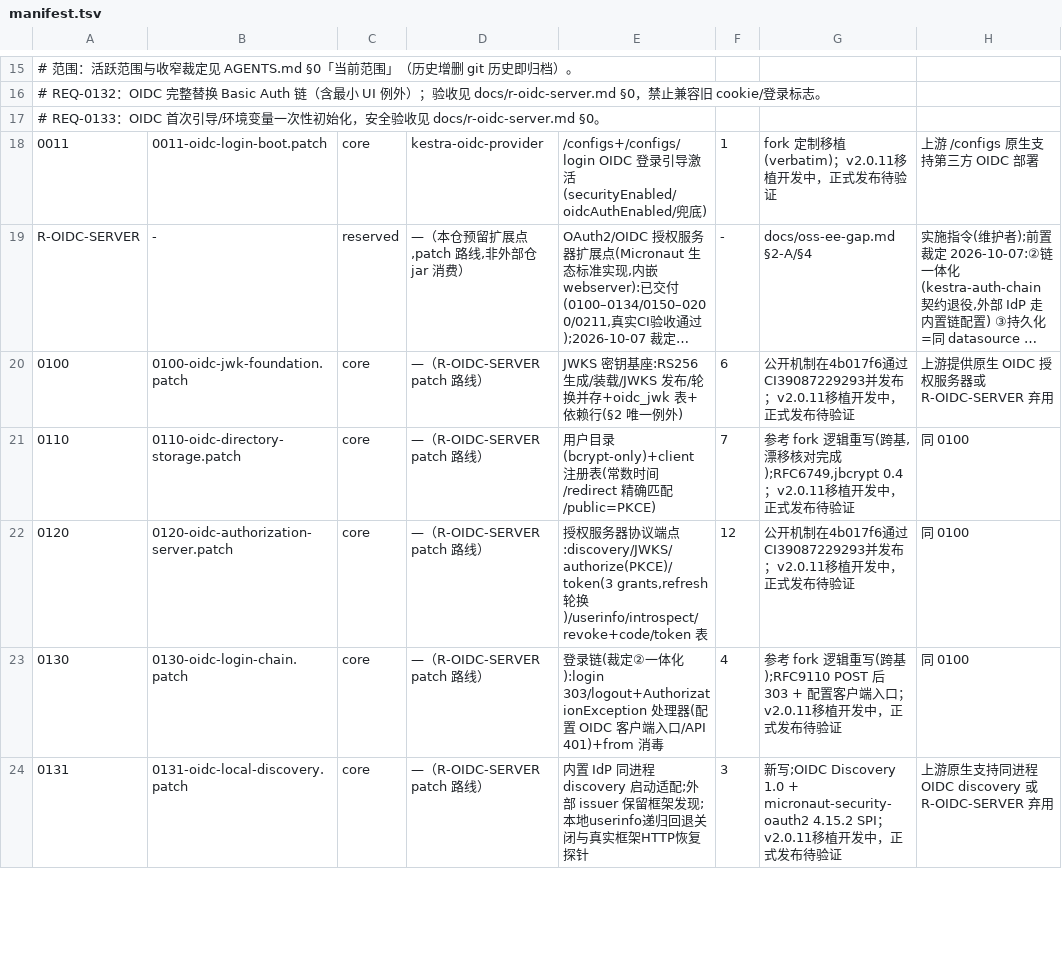
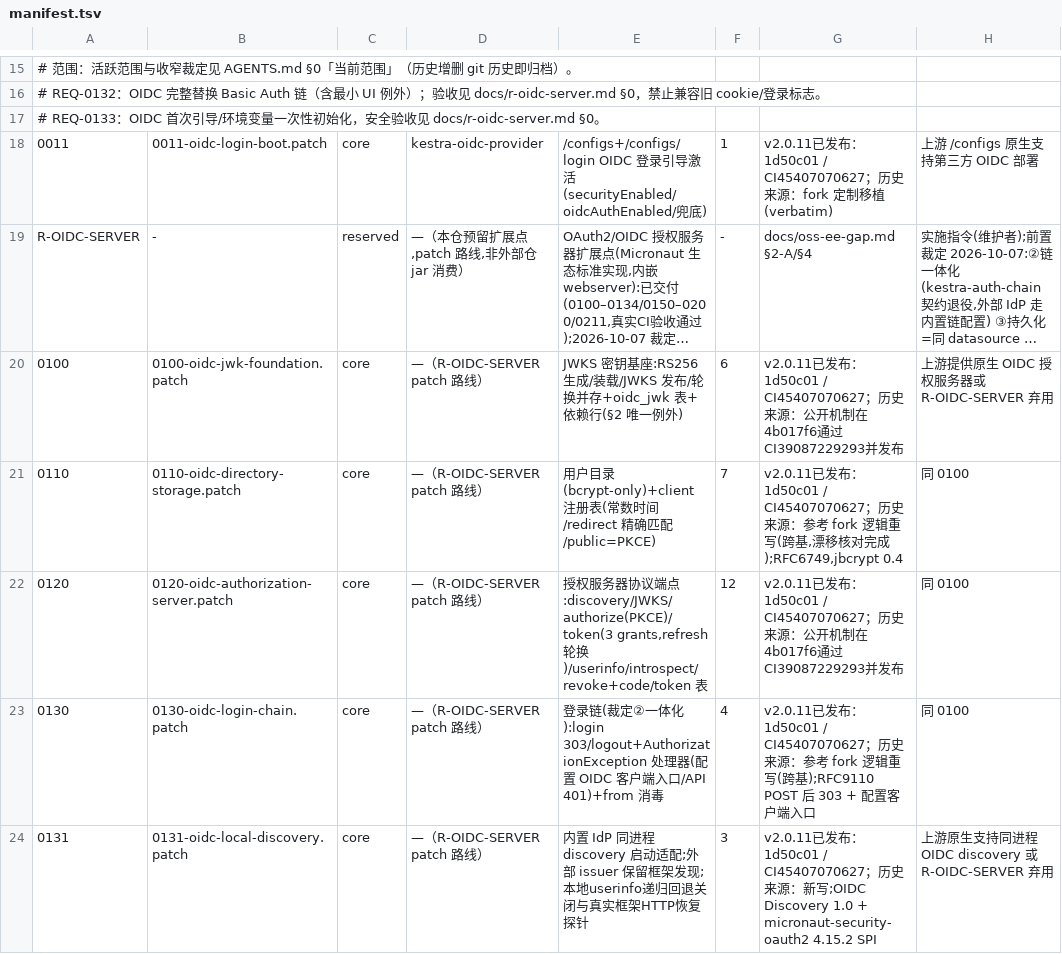
Before and after one commit to ai-specs/kestra-overlay, a TSV file: patches/manifest.tsv, drawn as a sheet; only a part is shown, gaps mark what is left out; long unchanged cells end in …; the diff covers the shown part only; the diff names each change by its address in the sheet, - before the commit and + after, or states it on an @@ line.

```diff
--- a/patches/manifest.tsv
+++ b/patches/manifest.tsv
-G18: fork 定制移植(verbatim)；v2.0.11移植开发中，正式发布待验证
+G18: v2.0.11已发布：1d50c01 / CI45407070627；历史来源：fork 定制移植(verbatim)
-G20: 公开机制在4b017f6通过CI39087229293并发布；v2.0.11移植开发中，正式发布待验证
+G20: v2.0.11已发布：1d50c01 / CI45407070627；历史来源：公开机制在4b017f6通过CI39087229293并发布
-G21: 参考 fork 逻辑重写(跨基,漂移核对完成);RFC6749,jbcrypt 0.4；v2.0.11移植开发中，正式发布待验证
+G21: v2.0.11已发布：1d50c01 / CI45407070627；历史来源：参考 fork 逻辑重写(跨基,漂移核对完成);RFC6749,jbcrypt 0.4
-G22: 公开机制在4b017f6通过CI39087229293并发布；v2.0.11移植开发中，正式发布待验证
+G22: v2.0.11已发布：1d50c01 / CI45407070627；历史来源：公开机制在4b017f6通过CI39087229293并发布
-G23: 参考 fork 逻辑重写(跨基);RFC9110 POST 后 303 + 配置客户端入口；v2.0.11移植开发中，正式发布待验证
+G23: v2.0.11已发布：1d50c01 / CI45407070627；历史来源：参考 fork 逻辑重写(跨基);RFC9110 POST 后 303 + 配置客户端入口
-G24: 新写;OIDC Discovery 1.0 + micronaut-security-oauth2 4.15.2 SPI；v2.0.11移植开发中，正式发布待验证
+G24: v2.0.11已发布：1d50c01 / CI45407070627；历史来源：新写;OIDC Discovery 1.0 + micronaut-security-oauth2 4.15.2 SPI
```
Also changed, not shown: 58 edited cells elsewhere in this file, 2 other files.
